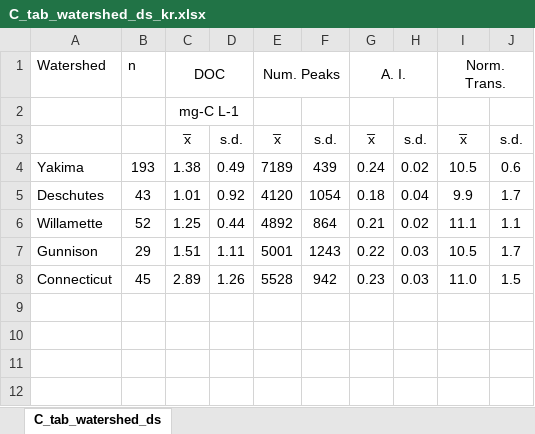
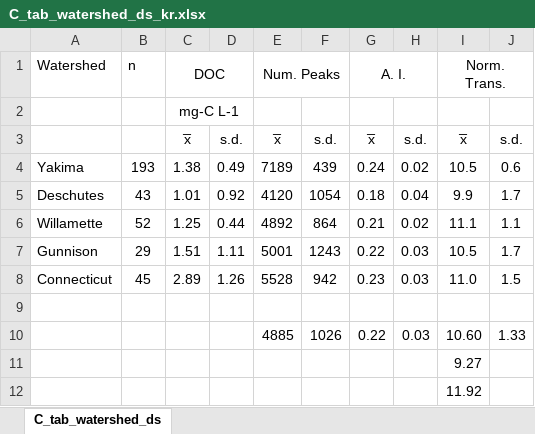
Before and after one commit to WHONDRS-Hub/WROL, an Excel workbook: figs/tables/C_tab_watershed_ds_kr.xlsx, sheet C_tab_watershed_ds, drawn as a sheet; values as stored, in another font and other column widths than the file's, no borders; the diff names each change by its address in the sheet, - before the commit and + after, or states it on an @@ line.

```diff
--- a/figs/tables/C_tab_watershed_ds_kr.xlsx (sheet C_tab_watershed_ds)
+++ b/figs/tables/C_tab_watershed_ds_kr.xlsx (sheet C_tab_watershed_ds)
+row 9: (empty)
+row 10:  |  |  |  | 4885 | 1026 | 0.22 | 0.03 | 10.60 | 1.33
+row 11:  |  |  |  |  |  |  |  | 9.27
+row 12:  |  |  |  |  |  |  |  | 11.92
```
Also changed, not shown: 53 other files.
